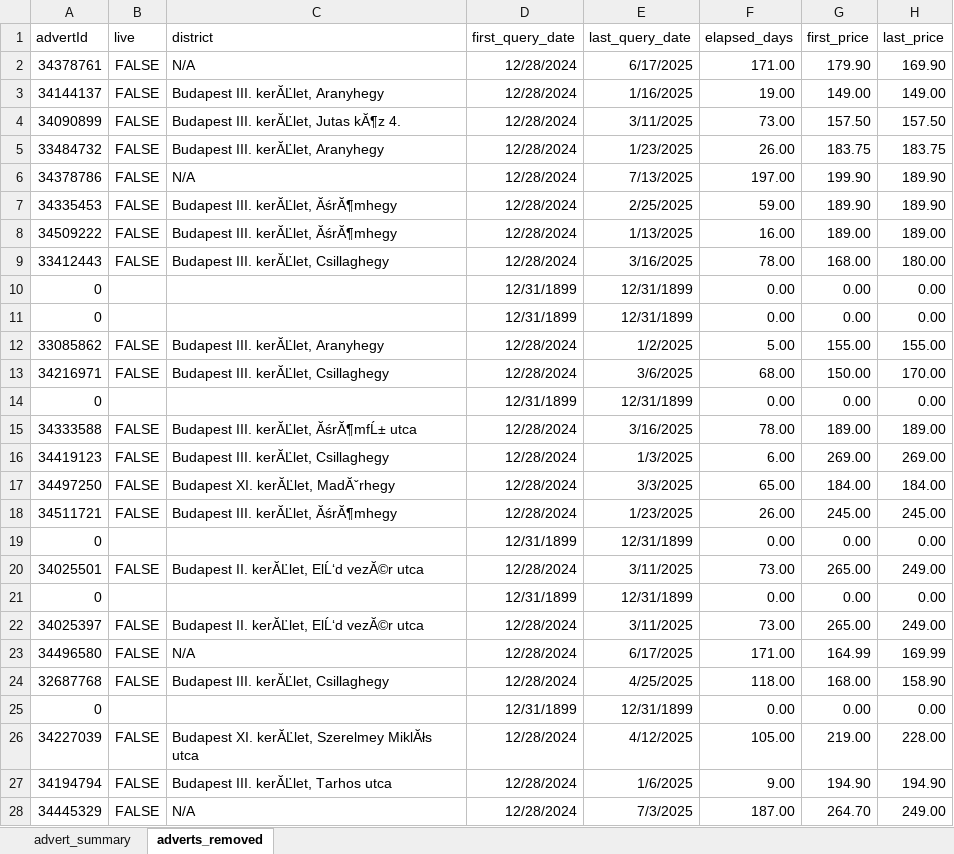
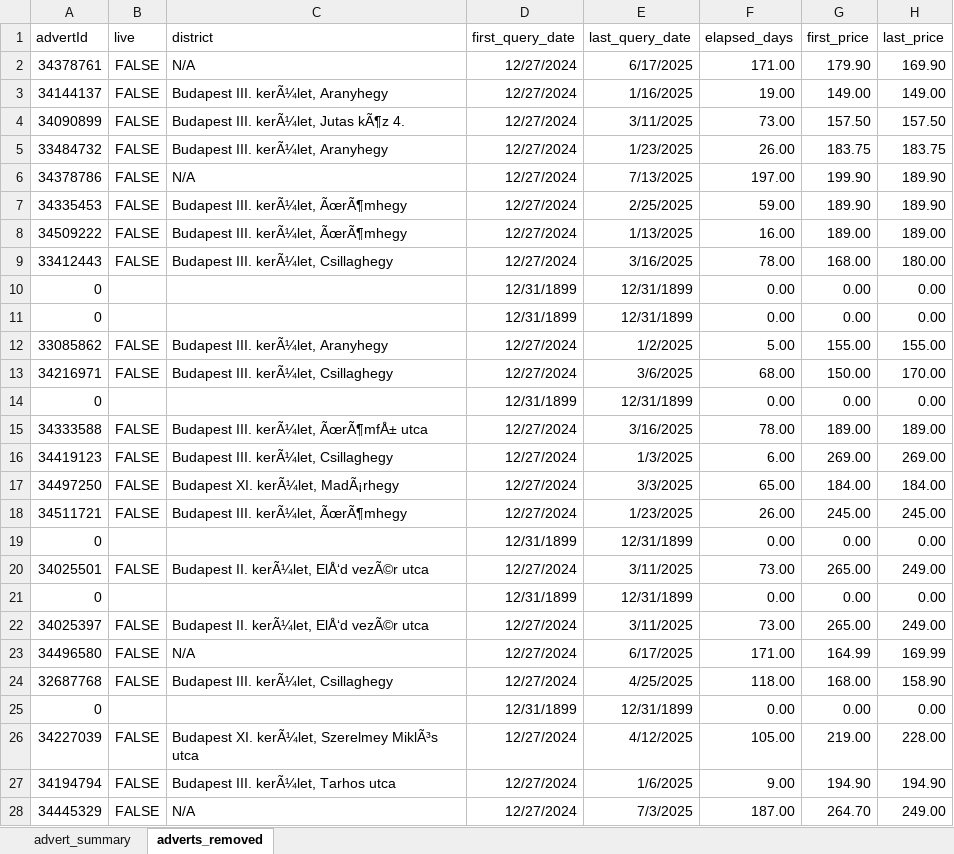
Before and after one commit to adwirth/ingatlan_scraper, an Excel workbook: advert_summary_yesoke.xlsx, sheet adverts_removed, drawn as a sheet; only a part is shown; values as stored, in another font and other column widths than the file's, no borders; charts and pictures not drawn; the diff covers the shown part only; the diff names each change by its address in the sheet, - before the commit and + after, or states it on an @@ line.

```diff
--- a/advert_summary_yesoke.xlsx (sheet adverts_removed)
+++ b/advert_summary_yesoke.xlsx (sheet adverts_removed)
-D2:D9 (first_query_date): 12/28/2024
+D2:D9 (first_query_date): 12/27/2024
-C3 (district): Budapest III. kerĂĽlet, Aranyhegy
+C3 (district): Budapest III. kerÃ¼let, Aranyhegy
-C4 (district): Budapest III. kerĂĽlet, Jutas kĂ¶z 4.
+C4 (district): Budapest III. kerÃ¼let, Jutas kÃ¶z 4.
-C5 (district): Budapest III. kerĂĽlet, Aranyhegy
+C5 (district): Budapest III. kerÃ¼let, Aranyhegy
-C7:C8 (district): Budapest III. kerĂĽlet, ĂśrĂ¶mhegy
+C7:C8 (district): Budapest III. kerÃ¼let, ÃœrÃ¶mhegy
-C9 (district): Budapest III. kerĂĽlet, Csillaghegy
+C9 (district): Budapest III. kerÃ¼let, Csillaghegy
-C12 (district): Budapest III. kerĂĽlet, Aranyhegy
+C12 (district): Budapest III. kerÃ¼let, Aranyhegy
-D12:D13 (first_query_date): 12/28/2024
+D12:D13 (first_query_date): 12/27/2024
-C13 (district): Budapest III. kerĂĽlet, Csillaghegy
+C13 (district): Budapest III. kerÃ¼let, Csillaghegy
-C15 (district): Budapest III. kerĂĽlet, ĂśrĂ¶mfĹ± utca
+C15 (district): Budapest III. kerÃ¼let, ÃœrÃ¶mfÅ± utca
-D15:D18 (first_query_date): 12/28/2024
+D15:D18 (first_query_date): 12/27/2024
-C16 (district): Budapest III. kerĂĽlet, Csillaghegy
+C16 (district): Budapest III. kerÃ¼let, Csillaghegy
-C17 (district): Budapest XI. kerĂĽlet, MadĂˇrhegy
+C17 (district): Budapest XI. kerÃ¼let, MadÃ¡rhegy
-C18 (district): Budapest III. kerĂĽlet, ĂśrĂ¶mhegy
+C18 (district): Budapest III. kerÃ¼let, ÃœrÃ¶mhegy
-C20 (district): Budapest II. kerĂĽlet, ElĹ‘d vezĂ©r utca
+C20 (district): Budapest II. kerÃ¼let, ElÅ‘d vezÃ©r utca
-D20 (first_query_date): 12/28/2024
+D20 (first_query_date): 12/27/2024
-C22 (district): Budapest II. kerĂĽlet, ElĹ‘d vezĂ©r utca
+C22 (district): Budapest II. kerÃ¼let, ElÅ‘d vezÃ©r utca
-D22:D24 (first_query_date): 12/28/2024
+D22:D24 (first_query_date): 12/27/2024
-C24 (district): Budapest III. kerĂĽlet, Csillaghegy
+C24 (district): Budapest III. kerÃ¼let, Csillaghegy
-C26 (district): Budapest XI. kerĂĽlet, Szerelmey MiklĂłs utca
+C26 (district): Budapest XI. kerÃ¼let, Szerelmey MiklÃ³s utca
-D26:D28 (first_query_date): 12/28/2024
+D26:D28 (first_query_date): 12/27/2024
-C27 (district): Budapest III. kerĂĽlet, Tarhos utca
+C27 (district): Budapest III. kerÃ¼let, Tarhos utca
```
Also changed, not shown: 1 added row, 1 removed row and 23 edited cells elsewhere in this sheet, sheet advert_summary, charts or pictures.
